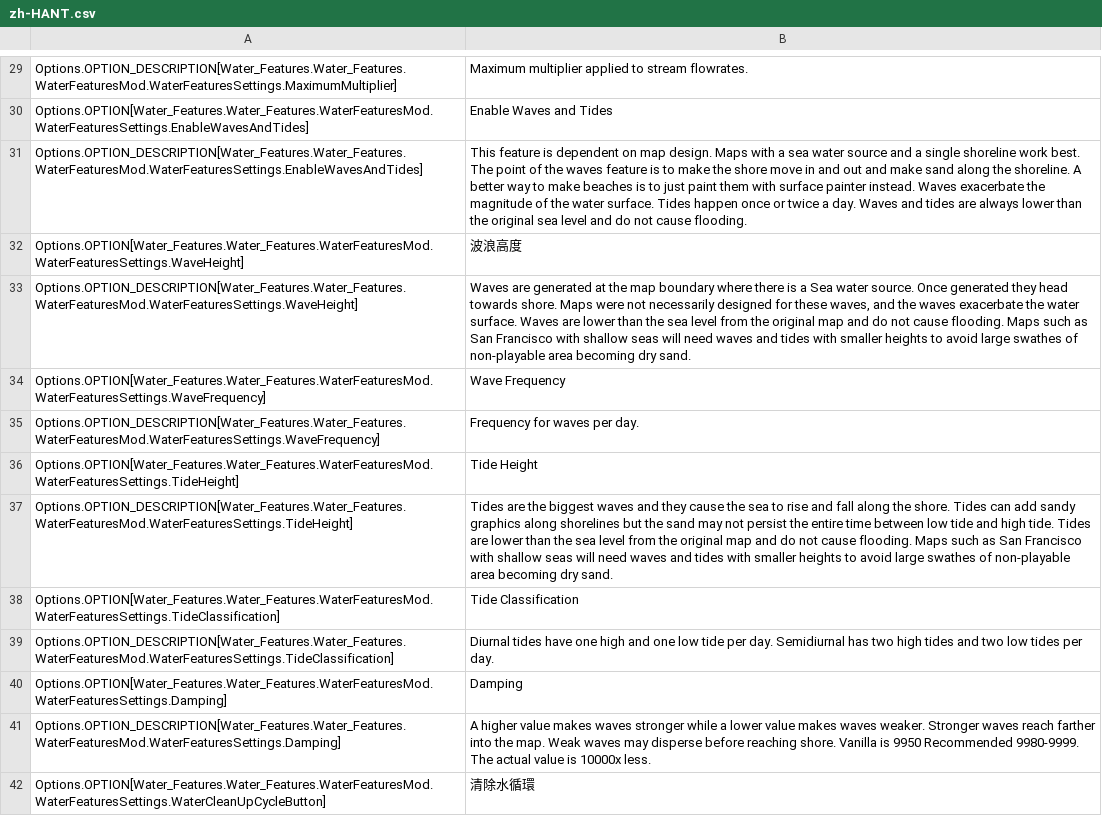
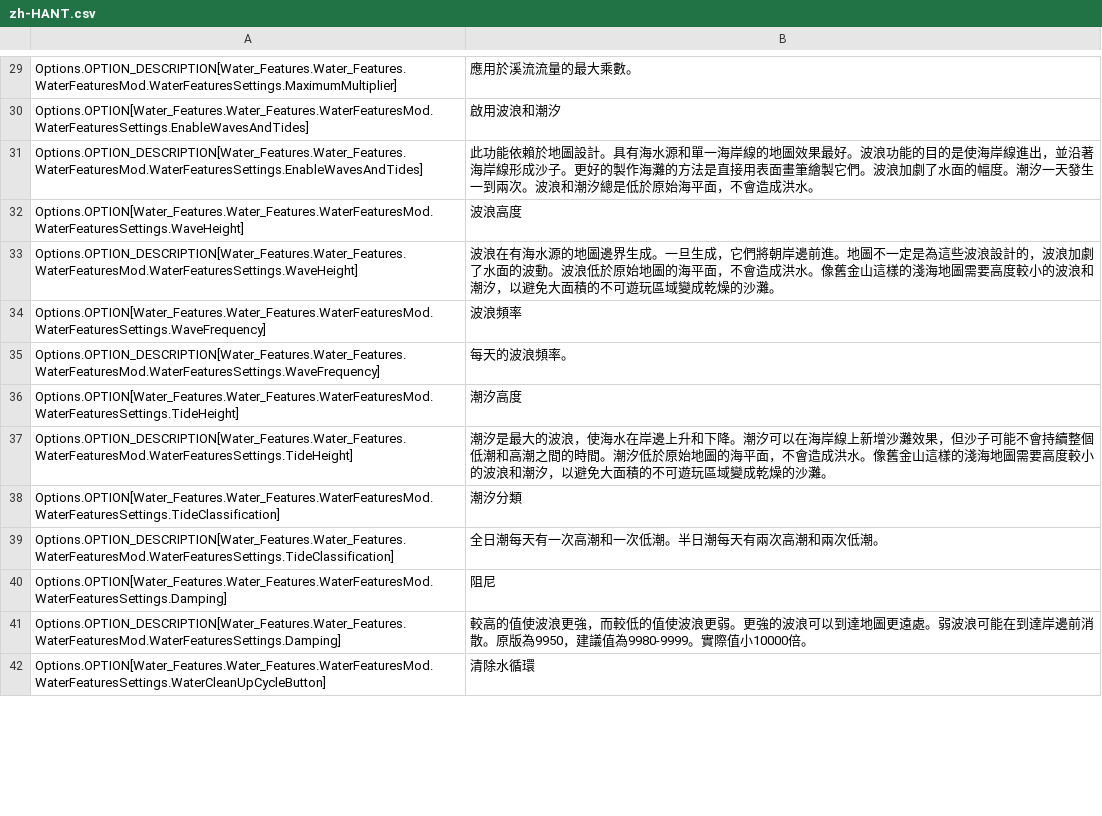
Before and after one commit to yenyang/Water_Features, a CSV file: Water_Features/l10n/zh-HANT.csv, drawn as a sheet; only a part is shown, gaps mark what is left out; the diff covers the shown part only; the diff names each change by its address in the sheet, - before the commit and + after, or states it on an @@ line.

```diff
--- a/Water_Features/l10n/zh-HANT.csv
+++ b/Water_Features/l10n/zh-HANT.csv
-B29: Maximum multiplier applied to stream flowrates.
+B29: 應用於溪流流量的最大乘數。
-B30: Enable Waves and Tides
+B30: 啟用波浪和潮汐
-B31: This feature is dependent on map design. Maps with a sea water source and a single shoreline work best. The point of the waves feature is to make the shore move in and out and make sand along the shoreline. A better way to make beaches is to just paint them with surface painter instead. Waves exacerbate the magnitude of the water surface. Tides happen once or twice a day. Waves and tides are always lower than the original sea level and do not cause flooding.
+B31: 此功能依賴於地圖設計。具有海水源和單一海岸線的地圖效果最好。波浪功能的目的是使海岸線進出，並沿著海岸線形成沙子。更好的製作海灘的方法是直接用表面畫筆繪製它們。波浪加劇了水面的幅度。潮汐一天發生一到兩次。波浪和潮汐總是低於原始海平面，不會造成洪水。
-B33: Waves are generated at the map boundary where there is a Sea water source. Once generated they head towards shore. Maps were not necessarily designed for these waves, and the waves exacerbate the water surface. Waves are lower than the sea level from the original map and do not cause flooding. Maps such as San Francisco with shallow seas will need waves and tides with smaller heights to avoid large swathes of non-playable area becoming dry sand.
+B33: 波浪在有海水源的地圖邊界生成。一旦生成，它們將朝岸邊前進。地圖不一定是為這些波浪設計的，波浪加劇了水面的波動。波浪低於原始地圖的海平面，不會造成洪水。像舊金山這樣的淺海地圖需要高度較小的波浪和潮汐，以避免大面積的不可遊玩區域變成乾燥的沙灘。
-B34: Wave Frequency
+B34: 波浪頻率
-B35: Frequency for waves per day.
+B35: 每天的波浪頻率。
-B36: Tide Height
+B36: 潮汐高度
-B37: Tides are the biggest waves and they cause the sea to rise and fall along the shore. Tides can add sandy graphics along shorelines but the sand may not persist the entire time between low tide and high tide. Tides are lower than the sea level from the original map and do not cause flooding. Maps such as San Francisco with shallow seas will need waves and tides with smaller heights to avoid large swathes of non-playable area becoming dry sand.
+B37: 潮汐是最大的波浪，使海水在岸邊上升和下降。潮汐可以在海岸線上新增沙灘效果，但沙子可能不會持續整個低潮和高潮之間的時間。潮汐低於原始地圖的海平面，不會造成洪水。像舊金山這樣的淺海地圖需要高度較小的波浪和潮汐，以避免大面積的不可遊玩區域變成乾燥的沙灘。
-B38: Tide Classification
+B38: 潮汐分類
-B39: Diurnal tides have one high and one low tide per day. Semidiurnal has two high tides and two low tides per day.
+B39: 全日潮每天有一次高潮和一次低潮。半日潮每天有兩次高潮和兩次低潮。
-B40: Damping
+B40: 阻尼
-B41: A higher value makes waves stronger while a lower value makes waves weaker. Stronger waves reach farther into the map. Weak waves may disperse before reaching shore. Vanilla is 9950 Recommended 9980-9999. The actual value is 10000x less.
+B41: 較高的值使波浪更強，而較低的值使波浪更弱。更強的波浪可以到達地圖更遠處。弱波浪可能在到達岸邊前消散。原版為9950，建議值為9980-9999。實際值小10000倍。
```
Also changed, not shown: 95 edited cells elsewhere in this file.
